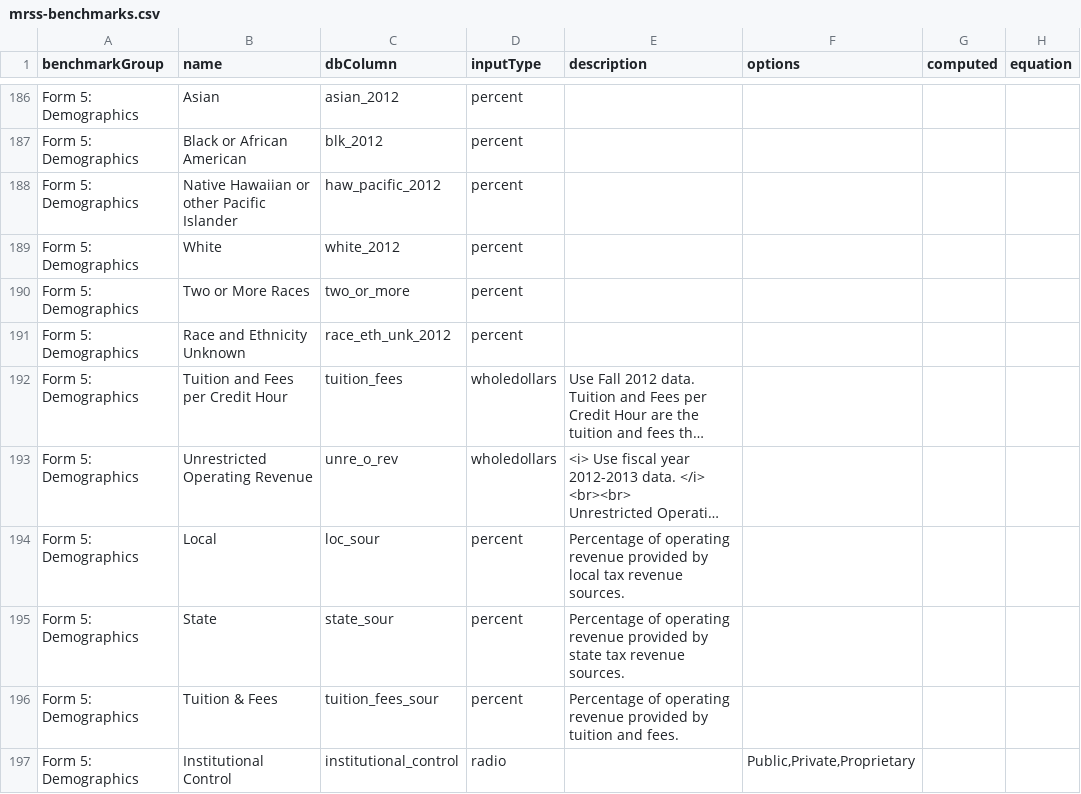
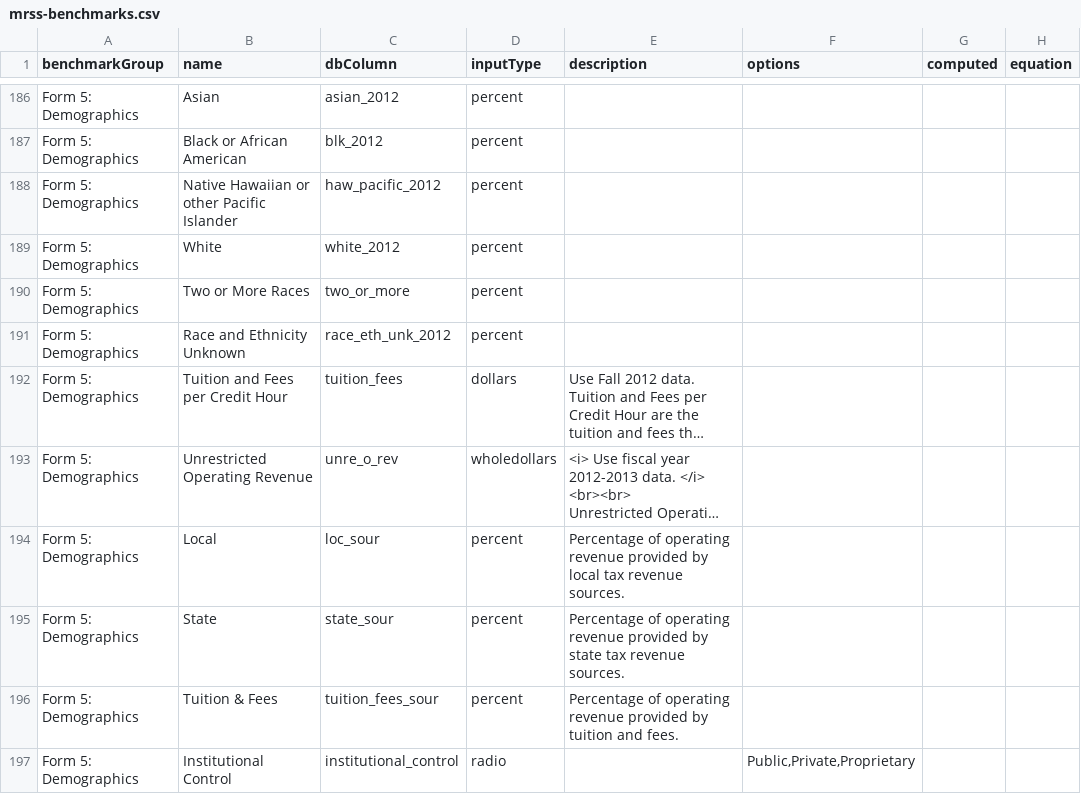
Before and after one commit to personman/mrss, a CSV file: data/imports/mrss-benchmarks.csv, drawn as a sheet; only a part is shown, gaps mark what is left out; long unchanged cells end in …; the diff names each change by its address in the sheet, - before the commit and + after, or states it on an @@ line.

Commit message:
tuition and fees can have decimal places

```diff
--- a/data/imports/mrss-benchmarks.csv
+++ b/data/imports/mrss-benchmarks.csv
-D192 (inputType): wholedollars
+D192 (inputType): dollars
```
